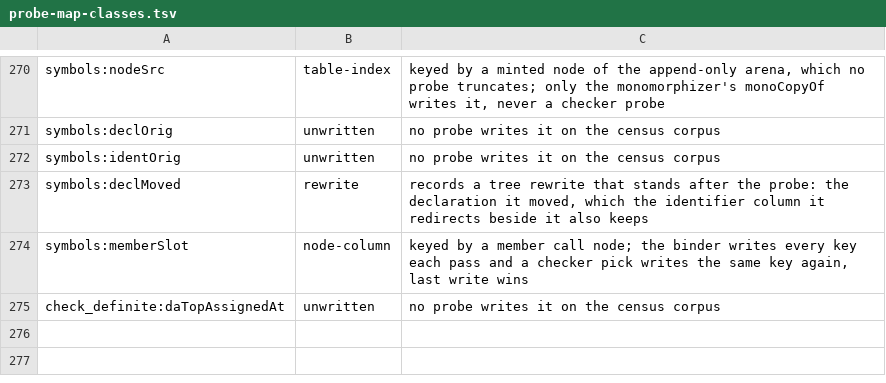
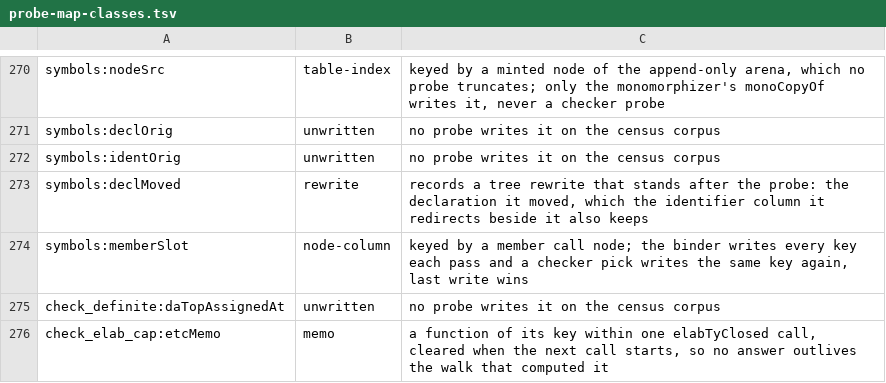
Before and after one commit to voces/vl, a TSV file: scripts/probe-map-classes.tsv, drawn as a sheet; only a part is shown, gaps mark what is left out.

```diff
--- a/scripts/probe-map-classes.tsv
+++ b/scripts/probe-map-classes.tsv
@@ -275 +275,2 @@ symbols:memberSlot	node-column	keyed by a member call node; the binder writes ev
 check_definite:daTopAssignedAt	unwritten	no probe writes it on the census corpus
+check_elab_cap:etcMemo	memo	a function of its key within one elabTyClosed call, cleared when the next call starts, so no answer outlives the walk that computed it
```
Also changed, not shown: 1 other file.
